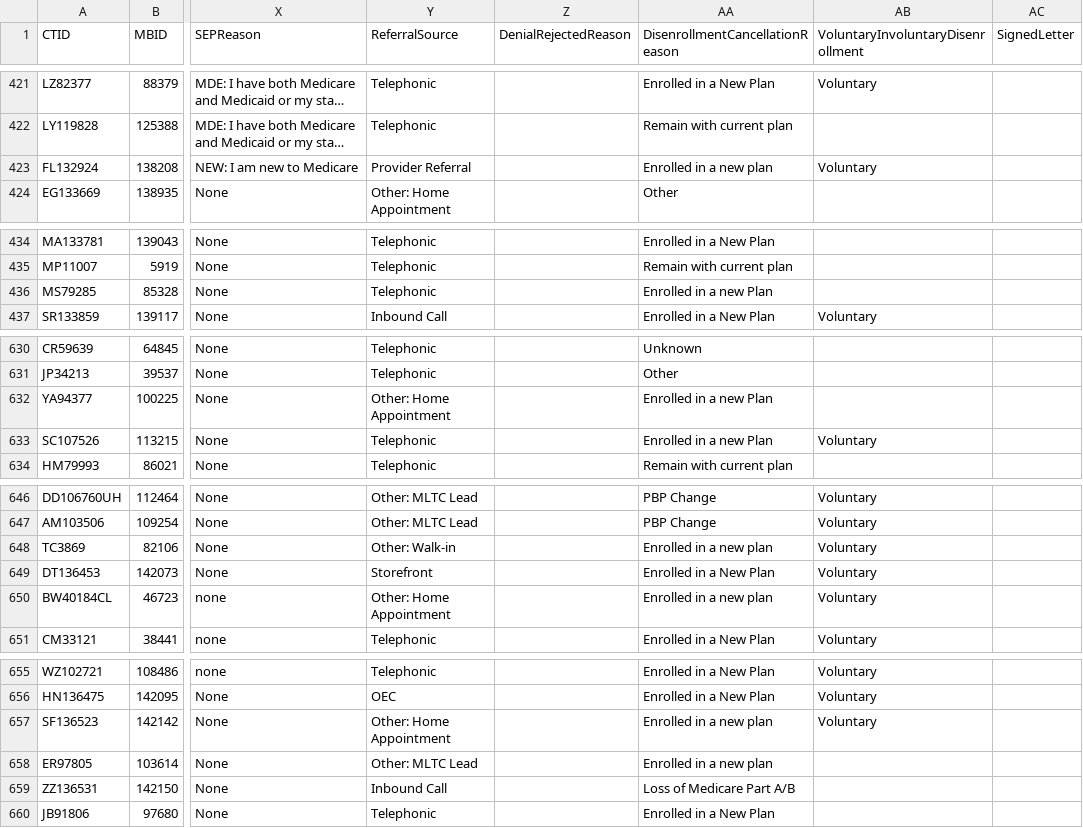
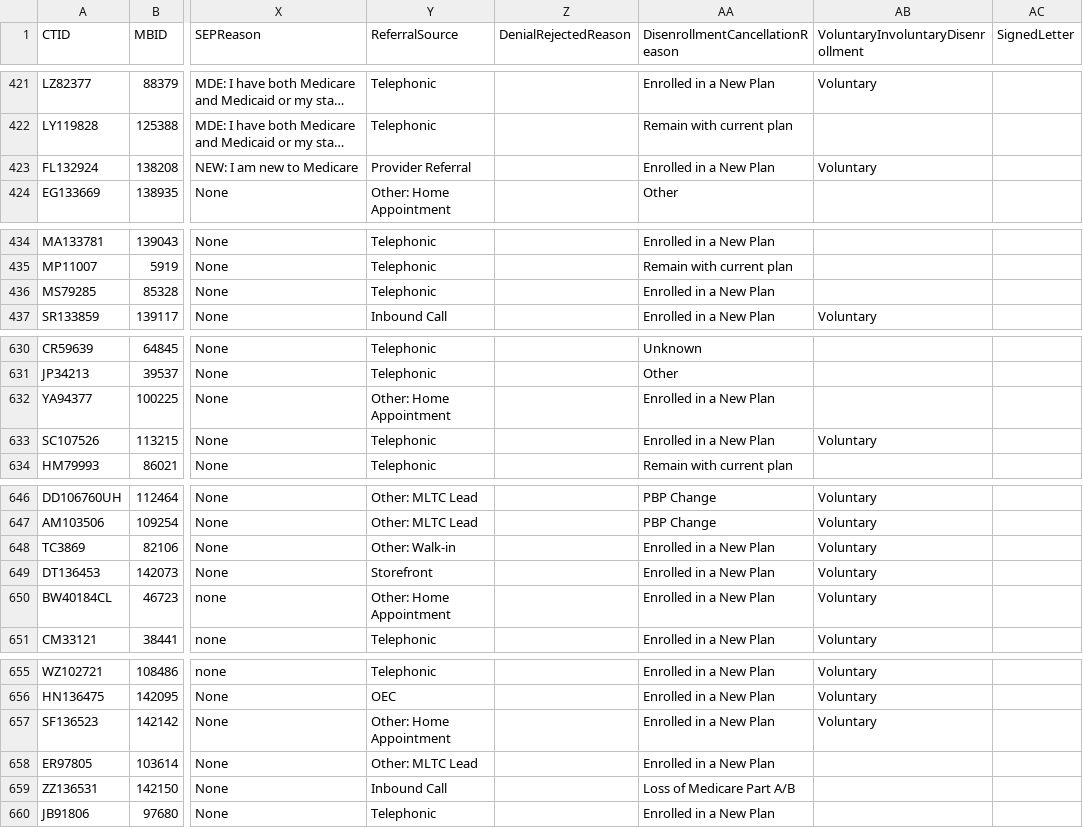
Before and after one commit to jimcphl/project1, a CSV file: disenroll_reason.csv, drawn as a sheet; only a part is shown, gaps mark what is left out; long unchanged cells end in …; the diff covers the shown part only; the diff names each change by its address in the sheet, - before the commit and + after, or states it on an @@ line.

```diff
--- a/disenroll_reason.csv
+++ b/disenroll_reason.csv
-AA423 (DisenrollmentCancellationReason): Enrolled in a new plan
+AA423 (DisenrollmentCancellationReason): Enrolled in a New Plan
-AA436 (DisenrollmentCancellationReason): Enrolled in a new Plan
+AA436 (DisenrollmentCancellationReason): Enrolled in a New Plan
-AA632:AA633 (DisenrollmentCancellationReason): Enrolled in a new Plan
+AA632:AA633 (DisenrollmentCancellationReason): Enrolled in a New Plan
-AA648 (DisenrollmentCancellationReason): Enrolled in a new plan
+AA648 (DisenrollmentCancellationReason): Enrolled in a New Plan
-AA650 (DisenrollmentCancellationReason): Enrolled in a new plan
+AA650 (DisenrollmentCancellationReason): Enrolled in a New Plan
-AA657:AA658 (DisenrollmentCancellationReason): Enrolled in a new plan
+AA657:AA658 (DisenrollmentCancellationReason): Enrolled in a New Plan
```
Also changed, not shown: 19 edited cells elsewhere in this file.
